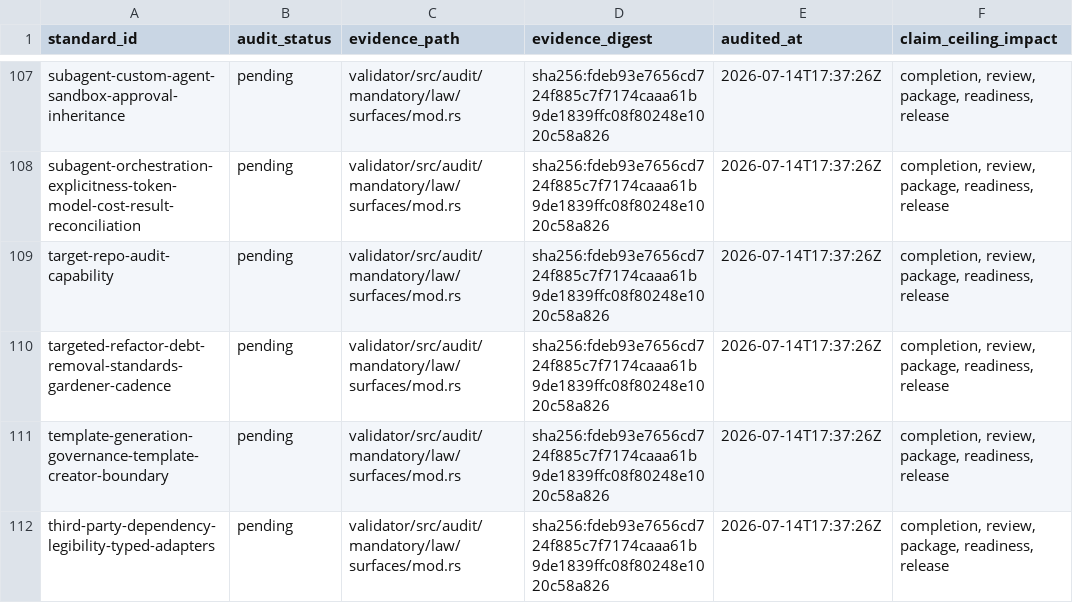
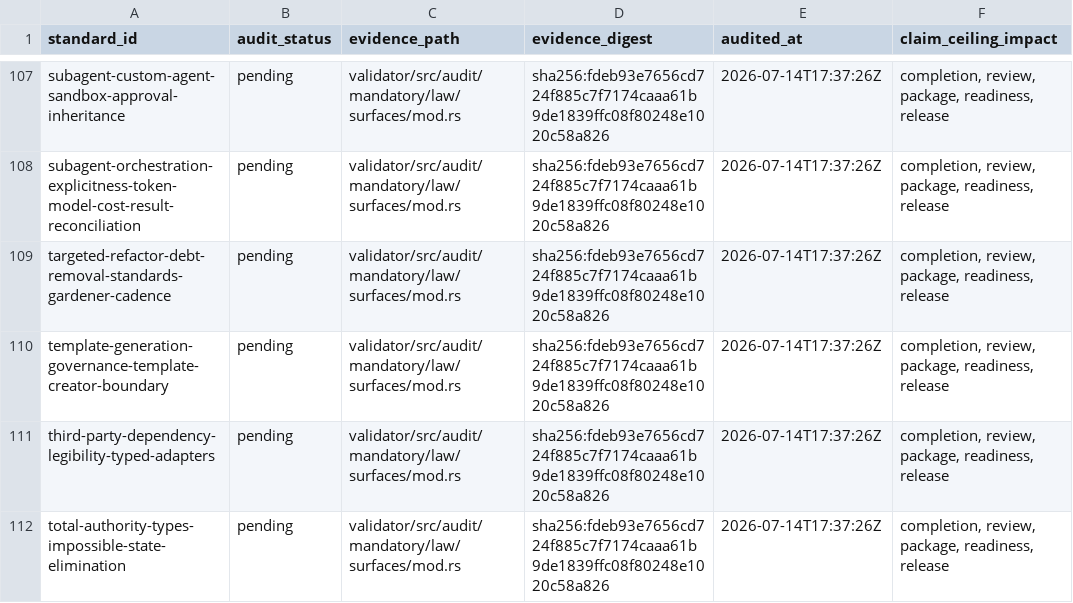
Before and after one commit to RLTree/ultragoal, a TSV file: agent-standards/enforcement-audit.tsv, drawn as a sheet; only a part is shown, gaps mark what is left out; the shorter side is filled out with more unchanged rows; the diff names each change by its address in the sheet, - before the commit and + after, or states it on an @@ line.

```diff
--- a/agent-standards/enforcement-audit.tsv
+++ b/agent-standards/enforcement-audit.tsv
-row 109: target-repo-audit-capability | pending | validator/src/audit/mandatory/law/surfaces/mod.rs | sha256:fdeb93e7656cd724f885c7f7174caaa61b9de1839ffc08f80248e1020c58a826 | 2026-07-14T17:37:26Z | completion, review, package, readiness, release
```
Also changed, not shown: agent-standards/enforcement.tsv, templates/agent-standards/enforcement-audit.tsv, 28 other files.
